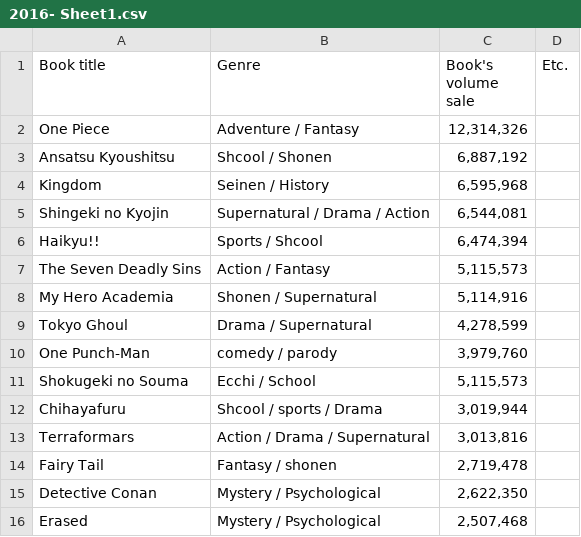
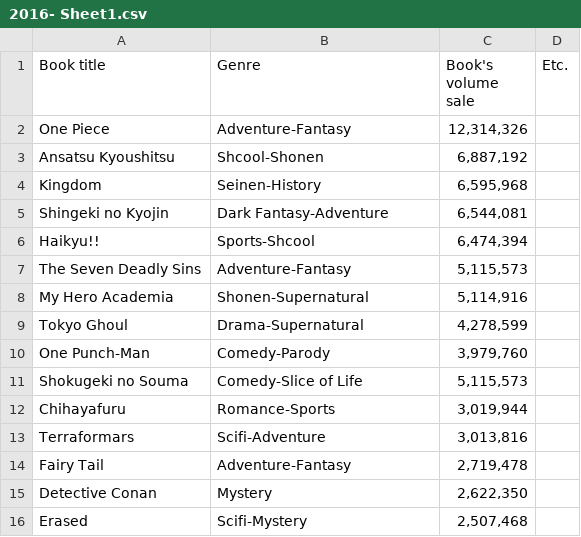
Before and after one commit to NutNightCore/Popular-comic, a CSV file: 2016- Sheet1.csv, drawn as a sheet.

Commit message:
Update 2016- Sheet1.csv

```diff
--- a/2016- Sheet1.csv
+++ b/2016- Sheet1.csv
@@ -1,16 +1,16 @@
 Book title,Genre,Book's volume sale,Etc.
-One Piece,Adventure / Fantasy,"12,314,326",
-Ansatsu Kyoushitsu ,Shcool / Shonen,"6,887,192",
-Kingdom, Seinen / History,"6,595,968",
-Shingeki no Kyojin, Supernatural / Drama / Action,"6,544,081",
-Haikyu!!, Sports / Shcool,"6,474,394",
-The Seven Deadly Sins, Action / Fantasy,"5,115,573",
-My Hero Academia, Shonen / Supernatural,"5,114,916",
-Tokyo Ghoul,Drama / Supernatural,"4,278,599",
-One Punch-Man,comedy / parody,"3,979,760",
-Shokugeki no Souma,Ecchi / School,"5,115,573",
-Chihayafuru,Shcool / sports / Drama,"3,019,944",
-Terraformars,Action / Drama / Supernatural,"3,013,816",
-Fairy Tail,Fantasy / shonen,"2,719,478",
-Detective Conan, Mystery / Psychological,"2,622,350",
-Erased, Mystery / Psychological,"2,507,468",
+One Piece,Adventure-Fantasy,"12,314,326",
+Ansatsu Kyoushitsu ,Shcool-Shonen,"6,887,192",
+Kingdom, Seinen-History,"6,595,968",
+Shingeki no Kyojin,Dark Fantasy-Adventure,"6,544,081",
+Haikyu!!, Sports-Shcool,"6,474,394",
+The Seven Deadly Sins,Adventure-Fantasy,"5,115,573",
+My Hero Academia,Shonen-Supernatural,"5,114,916",
+Tokyo Ghoul,Drama-Supernatural,"4,278,599",
+One Punch-Man,Comedy-Parody,"3,979,760",
+Shokugeki no Souma,Comedy-Slice of Life,"5,115,573",
+Chihayafuru,Romance-Sports,"3,019,944",
+Terraformars,Scifi-Adventure	,"3,013,816",
+Fairy Tail,Adventure-Fantasy,"2,719,478",
+Detective Conan,Mystery,"2,622,350",
+Erased,Scifi-Mystery,"2,507,468",
```
